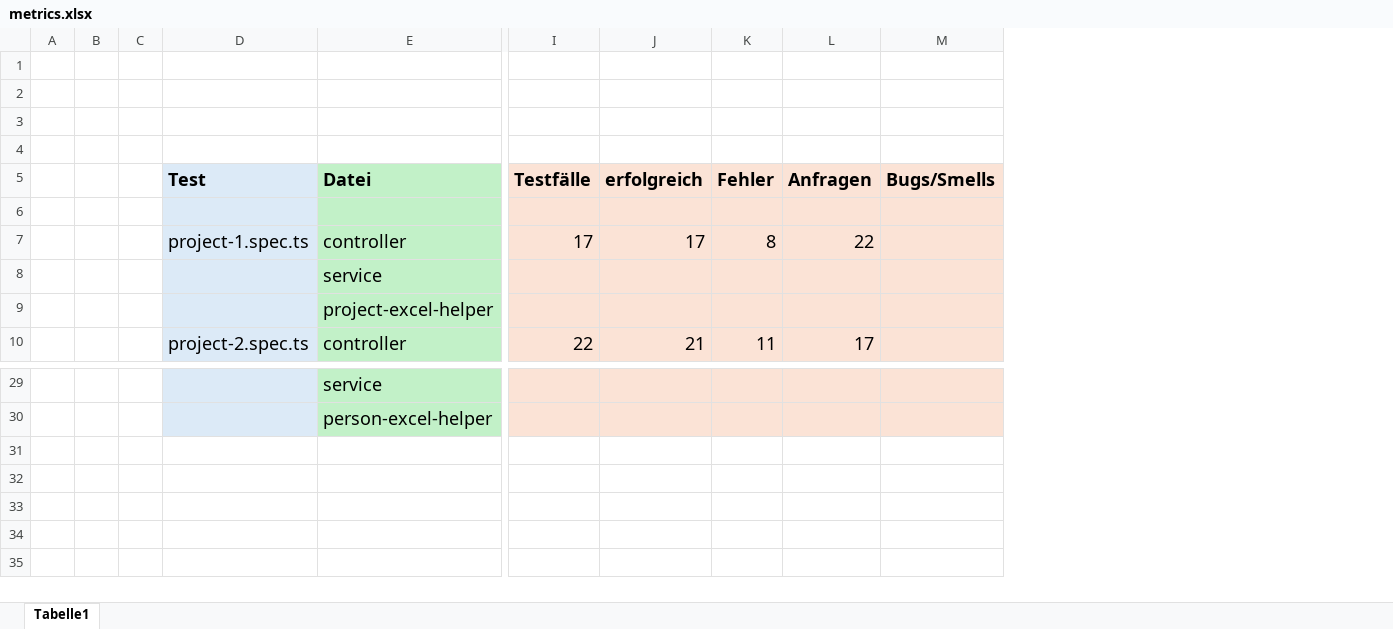
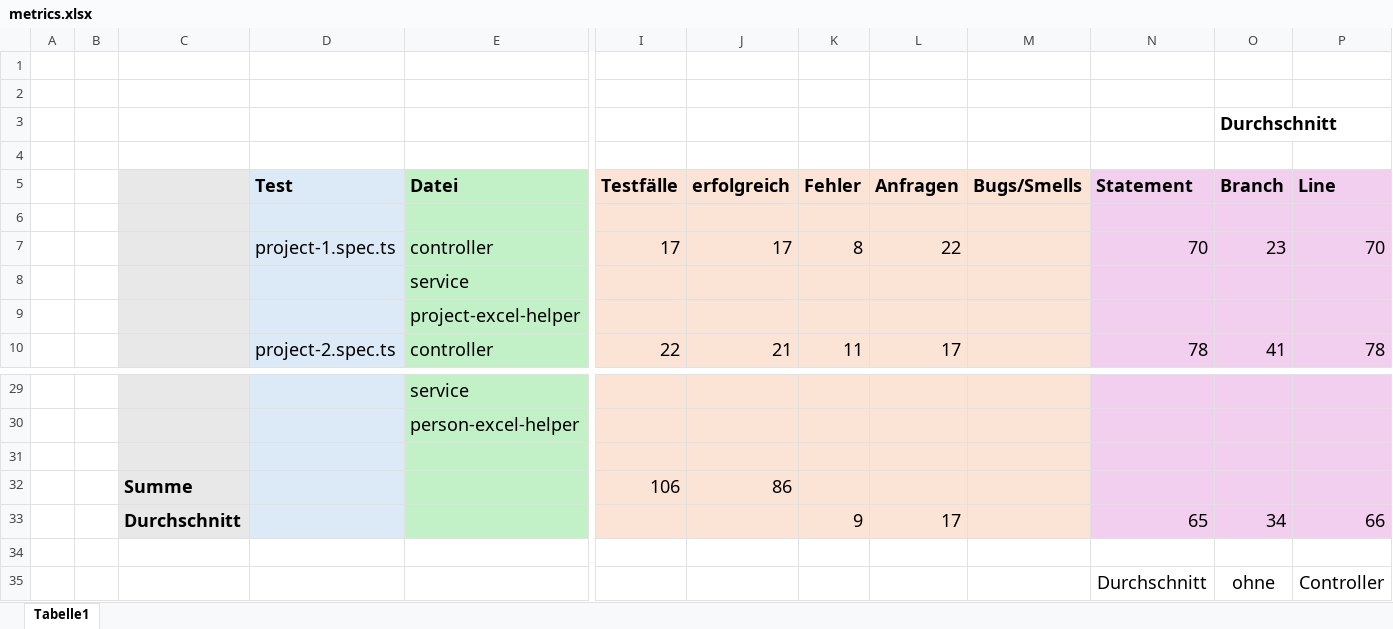
Before and after one commit to MariusTews/test-generation-app, an Excel workbook: generated-tests/pincher/backend/direct/metrics.xlsx, sheet Tabelle1, drawn as a sheet; only a part is shown, gaps mark what is left out; values as stored, in another font and other column widths than the file's, no borders; removed rows and columns are numbered as before the commit, all else as after; rows hold the shown columns only; the diff names each change by its address in the sheet, - before the commit and + after, or states it on an @@ line.

Commit message:
added metrics sum/average

```diff
--- a/generated-tests/pincher/backend/direct/metrics.xlsx (sheet Tabelle1)
+++ b/generated-tests/pincher/backend/direct/metrics.xlsx (sheet Tabelle1)
-column C, empty
+column C, empty
+column N, rows 5-10: Statement |  | 70 |  |  | 78
+column O, rows 3-10: Durchschnitt |  | Branch |  | 23 |  |  | 41
+column P, rows 5-10: Line |  | 70 |  |  | 78
+row 31: (empty)
+row 32:  |  | Summe |  |  | 106 | 86
+row 33:  |  | Durchschnitt |  |  |  |  | 9 | 17 |  | 65 | 34 | 66
+row 34: (empty)
+row 35:  |  |  |  |  |  |  |  |  |  | Durchschnitt | ohne | Controller
```
Also changed, not shown: generated-tests/firebrigade/frontend/direct/metrics.xlsx, generated-tests/firebrigade/frontend/interactive/metrics.xlsx, 5 other files.
